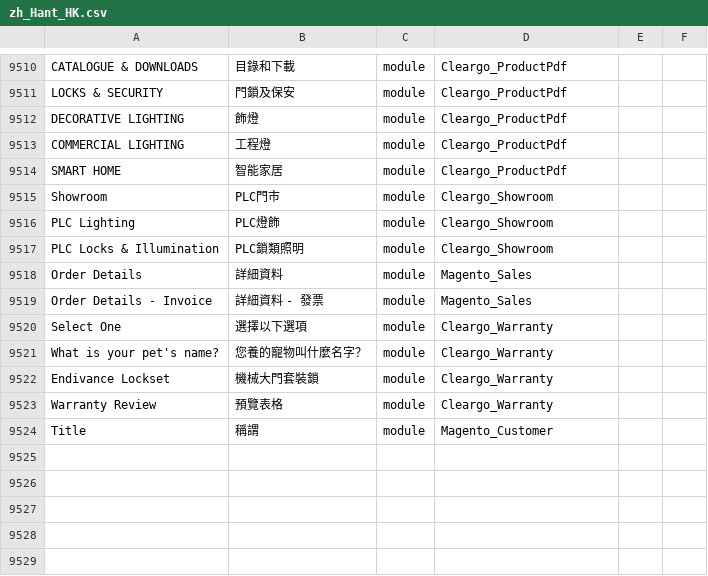
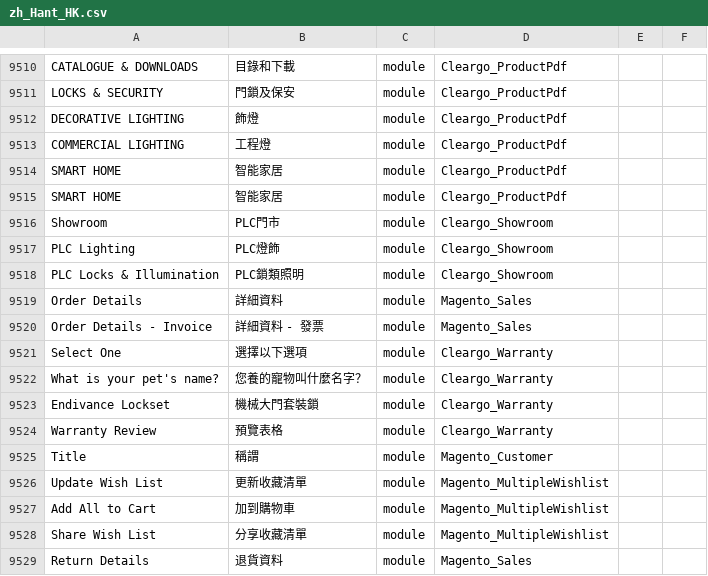
Before and after one commit to Cleargo/plc, a CSV file: app/i18n/magentotwotranslations/zh_Hant_HK/zh_Hant_HK.csv, drawn as a sheet; only a part is shown, gaps mark what is left out; the diff names each change by its address in the sheet, - before the commit and + after, or states it on an @@ line.

Commit message:
Translation wishlist 5/6

```diff
--- a/app/i18n/magentotwotranslations/zh_Hant_HK/zh_Hant_HK.csv
+++ b/app/i18n/magentotwotranslations/zh_Hant_HK/zh_Hant_HK.csv
+row 9515: SMART HOME | 智能家居 | module | Cleargo_ProductPdf
+row 9526: Update Wish List | 更新收藏清單 | module | Magento_MultipleWishlist
+row 9527: Add All to Cart | 加到購物車 | module | Magento_MultipleWishlist
+row 9528: Share Wish List | 分享收藏清單 | module | Magento_MultipleWishlist
+row 9529: Return Details | 退貨資料 | module | Magento_Sales
```
